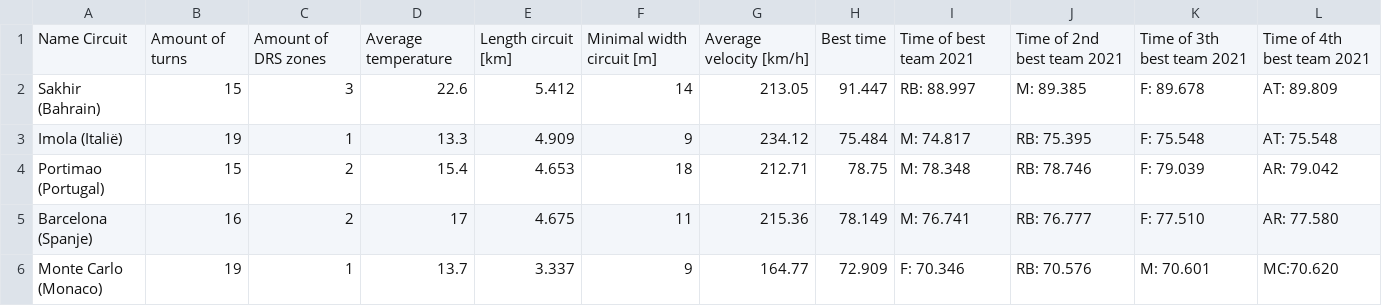
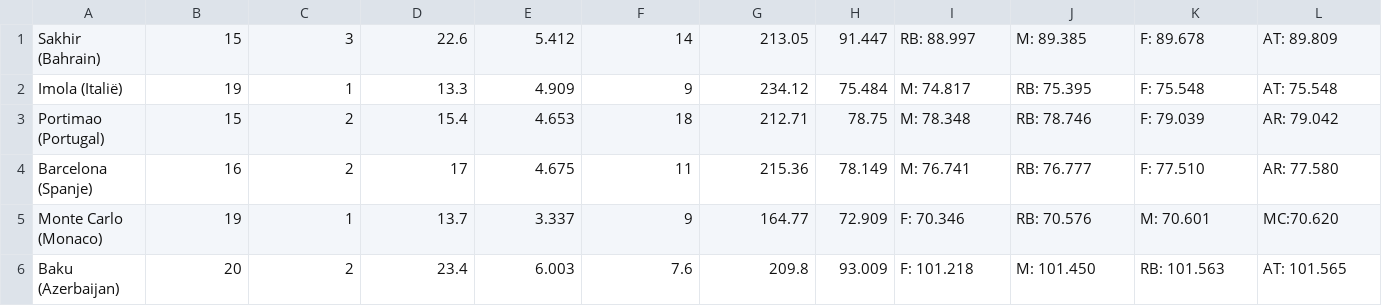
Before and after one commit to jadewillaert/communication, a CSV file: Data-f.csv, drawn as a sheet; only a part is shown; the shorter side is filled out with more unchanged rows.

Commit message:
Update Data-f.csv

```diff
--- a/Data-f.csv
+++ b/Data-f.csv
@@ -1,2 +1 @@
-Name Circuit;Amount of turns;Amount of DRS zones;Average temperature;Length circuit [km];Minimal width circuit [m];Average velocity [km/h];Best time ;Time of best team 2021;Time of 2nd best team 2021;Time of 3th best team 2021;Time of 4th best team 2021
 Sakhir (Bahrain);15;3;22.6;5.412;14;213.05;91.447;RB: 88.997;M: 89.385;F: 89.678;AT: 89.809
```
